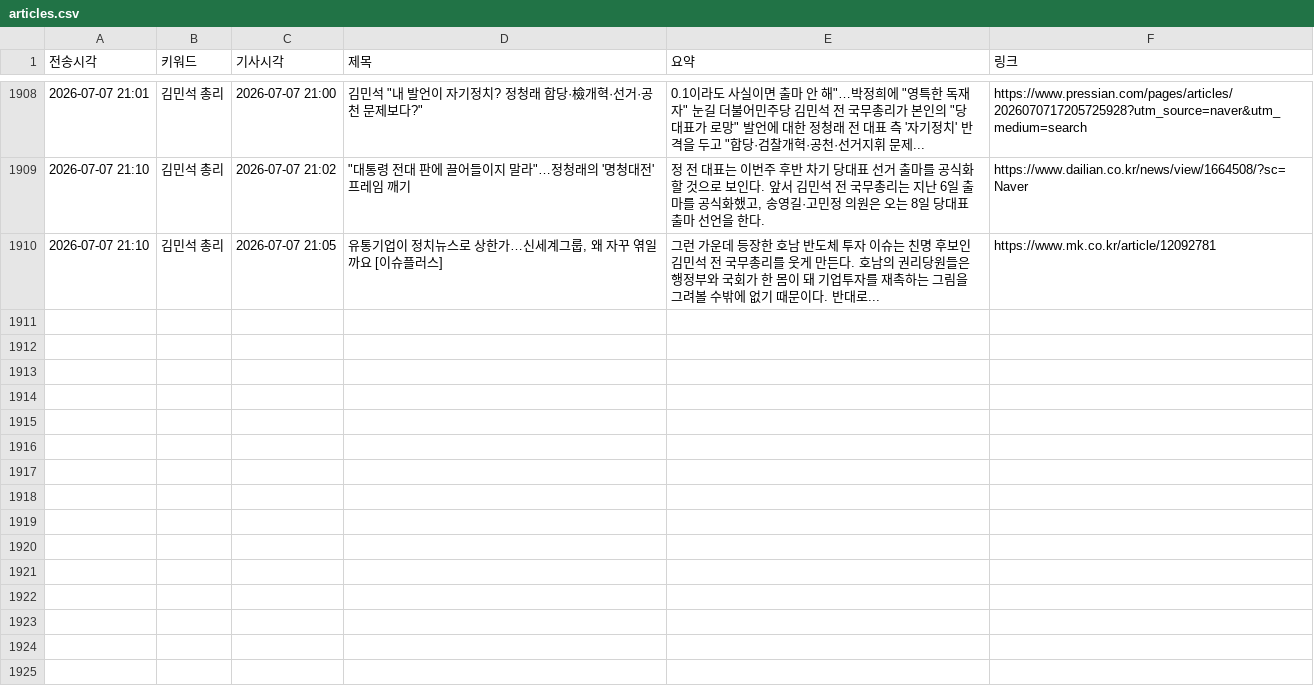
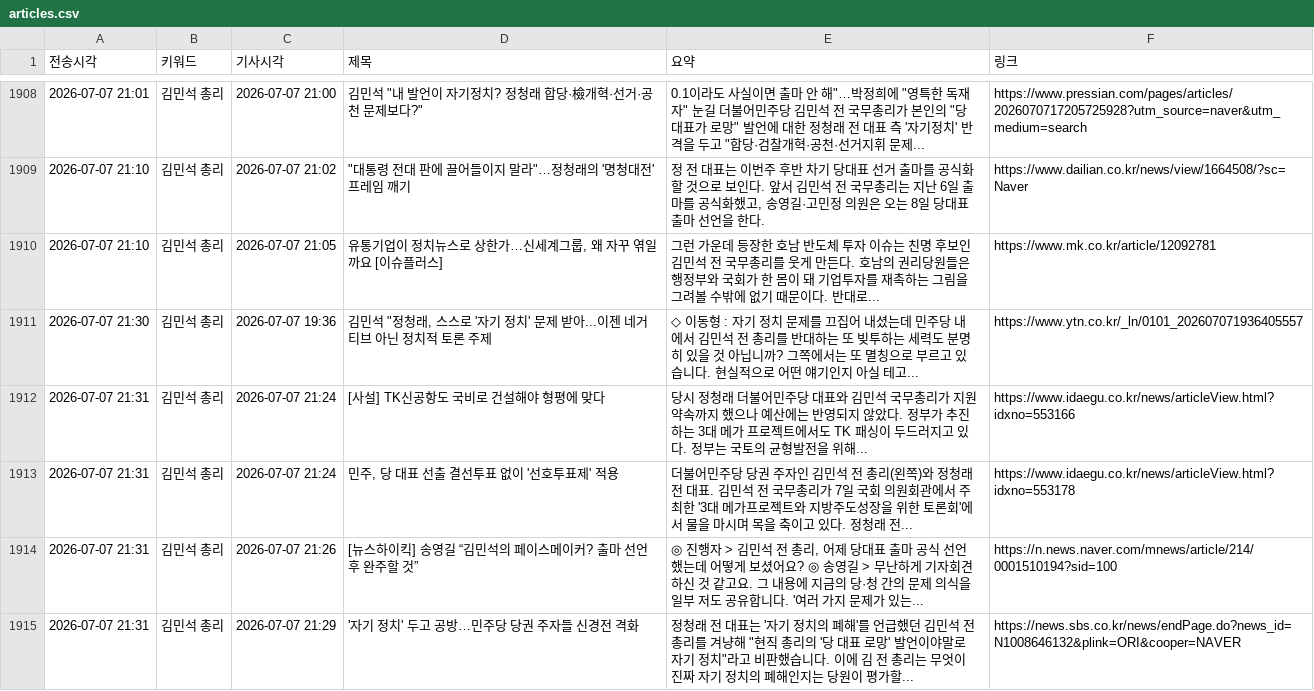
Before and after one commit to linphyca-sys/telegram-news-bot, a CSV file: articles.csv, drawn as a sheet; only a part is shown, gaps mark what is left out.

```diff
--- a/articles.csv
+++ b/articles.csv
@@ -1910 +1910,6 @@
 2026-07-07 21:10,김민석 총리,2026-07-07 21:05,"유통기업이 정치뉴스로 상한가…신세계그룹, 왜 자꾸 엮일까요 [이슈플러스]",그런 가운데 등장한 호남 반도체 투자 이슈는 친명 후보인 김민석 전 국무총리를 웃게 만든다. 호남의 권리당원들은 행정부와 국회가 한 몸이 돼 기업투자를 재촉하는 그림을 그려볼 수밖에 없기 때문이다. 반대로...,https://www.mk.co.kr/article/12092781
+2026-07-07 21:30,김민석 총리,2026-07-07 19:36,"김민석 ""정청래, 스스로 '자기 정치' 문제 받아...이젠 네거티브 아닌 정치적 토론 주제",◇ 이동형 : 자기 정치 문제를 끄집어 내셨는데 민주당 내에서 김민석 전 총리를 반대하는 또 빚투하는 세력도 분명히 있을 것 아닙니까? 그쪽에서는 또 멸칭으로 부르고 있습니다. 현실적으로 어떤 얘기인지 아실 테고...,https://www.ytn.co.kr/_ln/0101_202607071936405557
+2026-07-07 21:31,김민석 총리,2026-07-07 21:24,[사설] TK신공항도 국비로 건설해야 형평에 맞다,당시 정청래 더불어민주당 대표와 김민석 국무총리가 지원 약속까지 했으나 예산에는 반영되지 않았다. 정부가 추진하는 3대 메가 프로젝트에서도 TK 패싱이 두드러지고 있다. 정부는 국토의 균형발전을 위해...,https://www.idaegu.co.kr/news/articleView.html?idxno=553166
+2026-07-07 21:31,김민석 총리,2026-07-07 21:24,"민주, 당 대표 선출 결선투표 없이 '선호투표제' 적용",더불어민주당 당권 주자인 김민석 전 총리(왼쪽)와 정청래 전 대표. 김민석 전 국무총리가 7일 국회 의원회관에서 주최한 '3대 메가프로젝트와 지방주도성장을 위한 토론회'에서 물을 마시며 목을 축이고 있다. 정청래 전...,https://www.idaegu.co.kr/news/articleView.html?idxno=553178
+2026-07-07 21:31,김민석 총리,2026-07-07 21:26,[뉴스하이킥] 송영길 “김민석의 페이스메이커? 출마 선언 후 완주할 것”,"◎ 진행자 > 김민석 전 총리, 어제 당대표 출마 공식 선언했는데 어떻게 보셨어요? ◎ 송영길 > 무난하게 기자회견 하신 것 같고요. 그 내용에 지금의 당·청 간의 문제 의식을 일부 저도 공유합니다. '여러 가지 문제가 있는...",https://n.news.naver.com/mnews/article/214/0001510194?sid=100
+2026-07-07 21:31,김민석 총리,2026-07-07 21:29,'자기 정치' 두고 공방…민주당 당권 주자들 신경전 격화,"정청래 전 대표는 '자기 정치의 폐해'를 언급했던 김민석 전 총리를 겨냥해 ""현직 총리의 '당 대표 로망' 발언이야말로 자기 정치""라고 비판했습니다. 이에 김 전 총리는 무엇이 진짜 자기 정치의 폐해인지는 당원이 평가할...",https://news.sbs.co.kr/news/endPage.do?news_id=N1008646132&plink=ORI&cooper=NAVER
```
Also changed, not shown: 1 other file.
